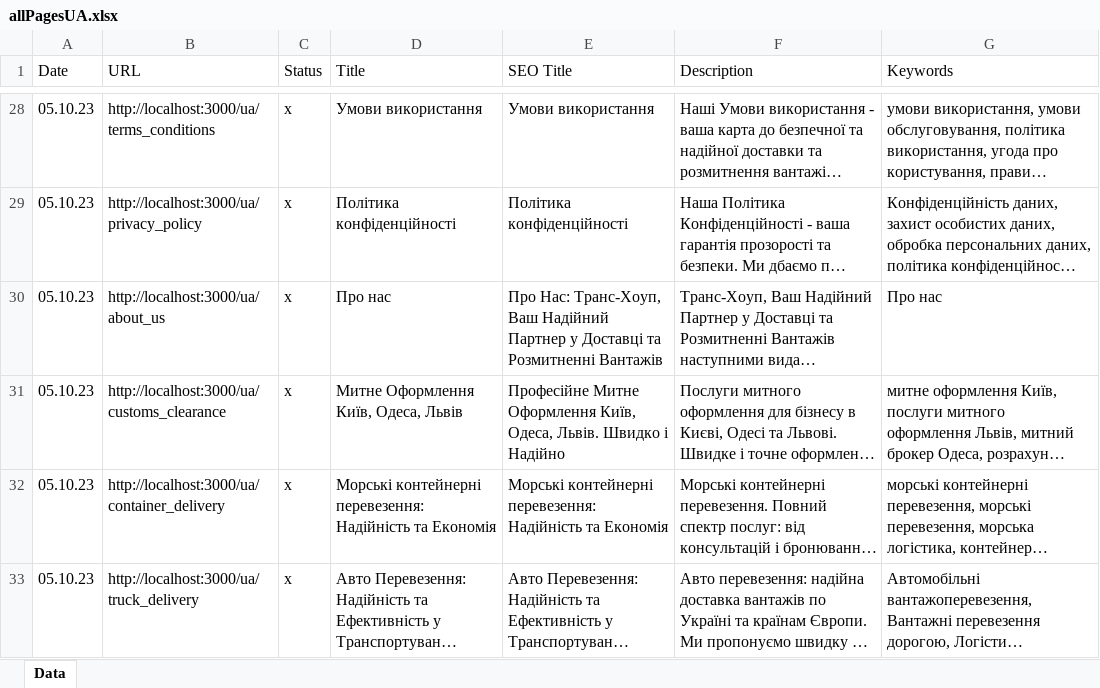
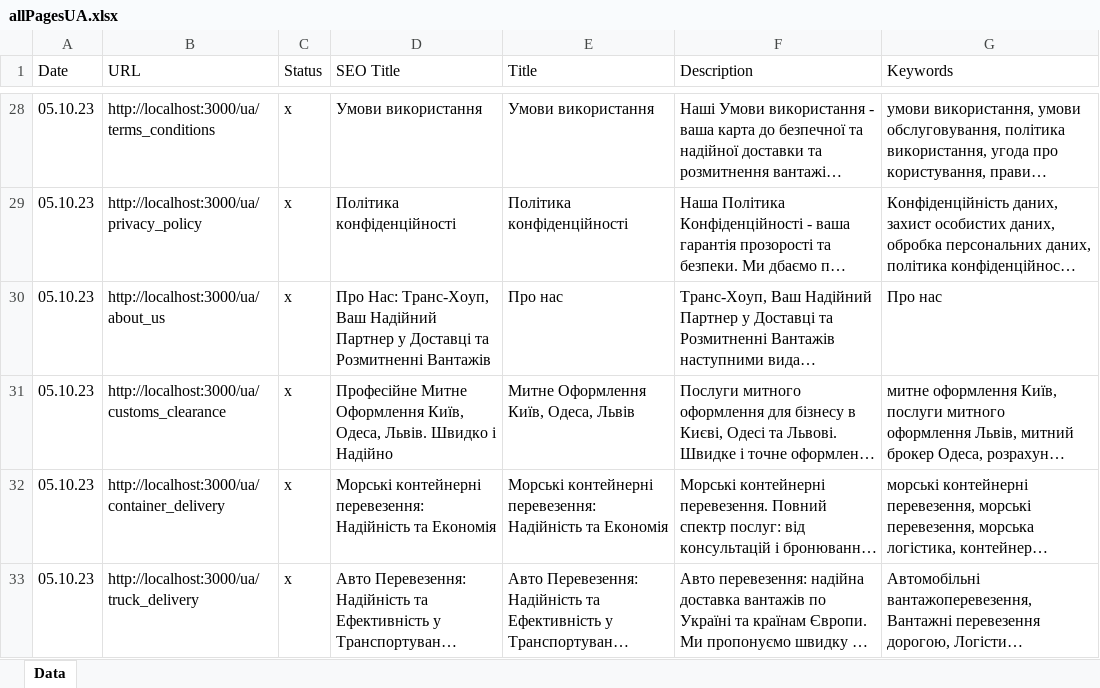
Before and after one commit to Ivanuch22/client, an Excel workbook: allPages/allPagesUA.xlsx, sheet Data, drawn as a sheet; only a part is shown, gaps mark what is left out; long unchanged cells end in …; values as stored, in another font and other column widths than the file's, no borders; the diff covers the shown part only; the diff names each change by its address in the sheet, - before the commit and + after, or states it on an @@ line.

```diff
--- a/allPages/allPagesUA.xlsx (sheet Data)
+++ b/allPages/allPagesUA.xlsx (sheet Data)
-D1: Title
+D1: SEO Title
-E1: SEO Title
+E1: Title
-D30 (SEO Title): Про нас
+D30 (SEO Title): Про Нас: Транс-Хоуп, Ваш Надійний Партнер у Доставці та Розмитненні Вантажів
-E30 (Title): Про Нас: Транс-Хоуп, Ваш Надійний Партнер у Доставці та Розмитненні Вантажів
+E30 (Title): Про нас
-D31 (SEO Title): Митне Оформлення Київ, Одеса, Львів
+D31 (SEO Title): Професійне Митне Оформлення Київ, Одеса, Львів. Швидко і Надійно
-E31 (Title): Професійне Митне Оформлення Київ, Одеса, Львів. Швидко і Надійно
+E31 (Title): Митне Оформлення Київ, Одеса, Львів
```
Also changed, not shown: 4 added rows and 22 edited cells elsewhere in this sheet, allPages/allPagesEN.xlsx, allPages/allPagesRU.xlsx, 8 other files.
